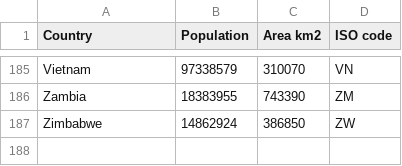
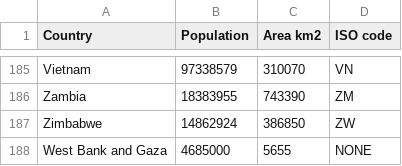
Before and after one commit to bojan-vujic/COVID-19, a CSV file: World_population.csv, drawn as a sheet; only a part is shown, gaps mark what is left out.

Commit message:
Update World_population.csv

```diff
--- a/World_population.csv
+++ b/World_population.csv
@@ -187 +187,2 @@ Zambia,18383955,743390,ZM
 Zimbabwe,14862924,386850,ZW
+West Bank and Gaza,4685000,5655,NONE
```
